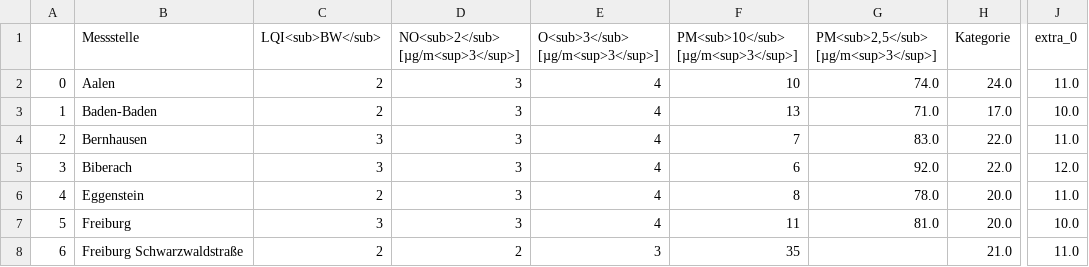
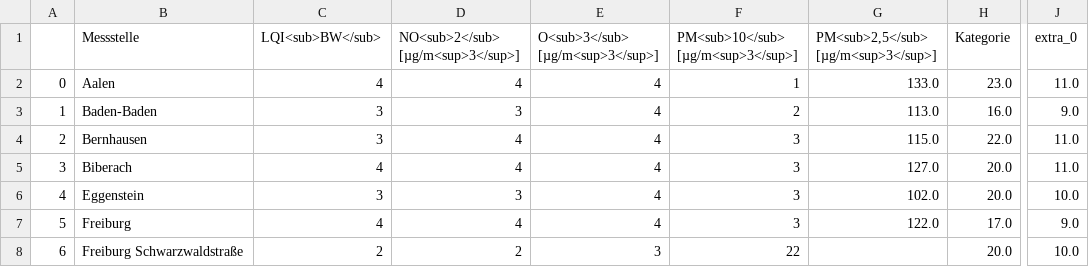
Before and after one commit to Schnuff22/feinstaub_bw, a CSV file: lufttabelle.csv, drawn as a sheet; only a part is shown, gaps mark what is left out; the diff covers the shown part only; the diff names each change by its address in the sheet, - before the commit and + after, or states it on an @@ line.

```diff
--- a/lufttabelle.csv
+++ b/lufttabelle.csv
-C2 (LQI<sub>BW</sub>): 2
+C2 (LQI<sub>BW</sub>): 4
-D2: 3
+D2: 4
-F2: 10
+F2: 1
-G2: 74.0
+G2: 133.0
-H2 (Kategorie): 24.0
+H2 (Kategorie): 23.0
-C3 (LQI<sub>BW</sub>): 2
+C3 (LQI<sub>BW</sub>): 3
-F3: 13
+F3: 2
-G3: 71.0
+G3: 113.0
-H3 (Kategorie): 17.0
+H3 (Kategorie): 16.0
-J3 (extra_0): 10.0
+J3 (extra_0): 9.0
-D4:D5: 3
+D4:D5: 4
-F4: 7
+F4: 3
-G4: 83.0
+G4: 115.0
-C5 (LQI<sub>BW</sub>): 3
+C5 (LQI<sub>BW</sub>): 4
-F5: 6
+F5: 3
-G5: 92.0
+G5: 127.0
-H5 (Kategorie): 22.0
+H5 (Kategorie): 20.0
-J5 (extra_0): 12.0
+J5 (extra_0): 11.0
-C6 (LQI<sub>BW</sub>): 2
+C6 (LQI<sub>BW</sub>): 3
-F6: 8
+F6: 3
-G6: 78.0
+G6: 102.0
-J6 (extra_0): 11.0
+J6 (extra_0): 10.0
-C7 (LQI<sub>BW</sub>): 3
+C7 (LQI<sub>BW</sub>): 4
-D7: 3
+D7: 4
-F7: 11
+F7: 3
-G7: 81.0
+G7: 122.0
-H7 (Kategorie): 20.0
+H7 (Kategorie): 17.0
-J7 (extra_0): 10.0
+J7 (extra_0): 9.0
-F8: 35
+F8: 22
-H8 (Kategorie): 21.0
+H8 (Kategorie): 20.0
-J8 (extra_0): 11.0
+J8 (extra_0): 10.0
```
Also changed, not shown: 132 edited cells elsewhere in this file.
